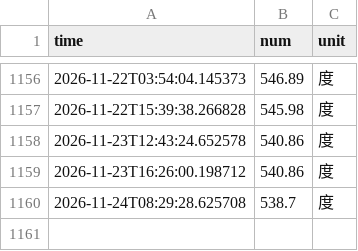
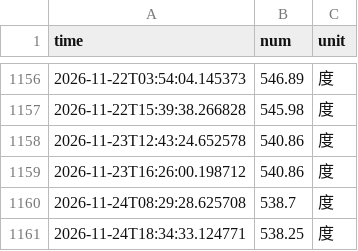
Before and after one commit to Nanxzi/nju_electric_monitor, a CSV file: data/electricity_data.csv, drawn as a sheet; only a part is shown, gaps mark what is left out.

```diff
--- a/data/electricity_data.csv
+++ b/data/electricity_data.csv
@@ -1160 +1160,2 @@ time,num,unit
 2026-11-24T08:29:28.625708,538.7,度
+2026-11-24T18:34:33.124771,538.25,度
```
Also changed, not shown: 4 other files.
